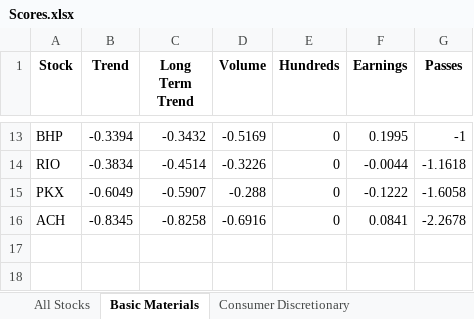
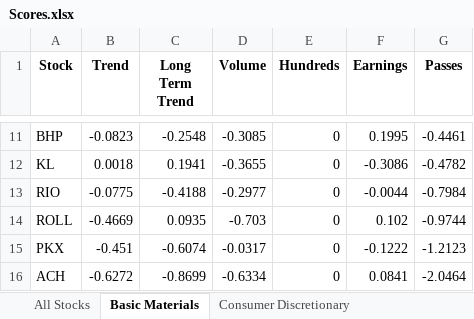
Before and after one commit to Andover-Wharton-Investment/pivotal-points, an Excel workbook: Scores.xlsx, sheet Basic Materials, drawn as a sheet; only a part is shown, gaps mark what is left out; values as stored, in another font and other column widths than the file's, no borders; addresses are those after the commit; the diff covers the shown part only; the diff names each change by its address in the sheet, - before the commit and + after, or states it on an @@ line.

```diff
--- a/Scores.xlsx (sheet Basic Materials)
+++ b/Scores.xlsx (sheet Basic Materials)
-B11 (Trend): -0.3394
+B11 (Trend): -0.0823
-C11 (Long Term Trend): -0.3432
+C11 (Long Term Trend): -0.2548
-D11 (Volume): -0.5169
+D11 (Volume): -0.3085
-G11 (Passes): -1
+G11 (Passes): -0.4461
+row 12: KL | 0.0018 | 0.1941 | -0.3655 | 0 | -0.3086 | -0.4782
-B13 (Trend): -0.3834
+B13 (Trend): -0.0775
-C13 (Long Term Trend): -0.4514
+C13 (Long Term Trend): -0.4188
-D13 (Volume): -0.3226
+D13 (Volume): -0.2977
-G13 (Passes): -1.1618
+G13 (Passes): -0.7984
+row 14: ROLL | -0.4669 | 0.0935 | -0.703 | 0 | 0.102 | -0.9744
-B15 (Trend): -0.6049
+B15 (Trend): -0.451
-C15 (Long Term Trend): -0.5907
+C15 (Long Term Trend): -0.6074
-D15 (Volume): -0.288
+D15 (Volume): -0.0317
-G15 (Passes): -1.6058
+G15 (Passes): -1.2123
-B16 (Trend): -0.8345
+B16 (Trend): -0.6272
-C16 (Long Term Trend): -0.8258
+C16 (Long Term Trend): -0.8699
-D16 (Volume): -0.6916
+D16 (Volume): -0.6334
-G16 (Passes): -2.2678
+G16 (Passes): -2.0464
```
Also changed, not shown: 4 added rows, 6 removed rows and 20 edited cells elsewhere in this sheet, sheet All Stocks, sheet Consumer Discretionary, sheet Financials, sheet Consumer Staples, sheet Industrials, sheet Health Care, 5 more sheets, 1 other file.
